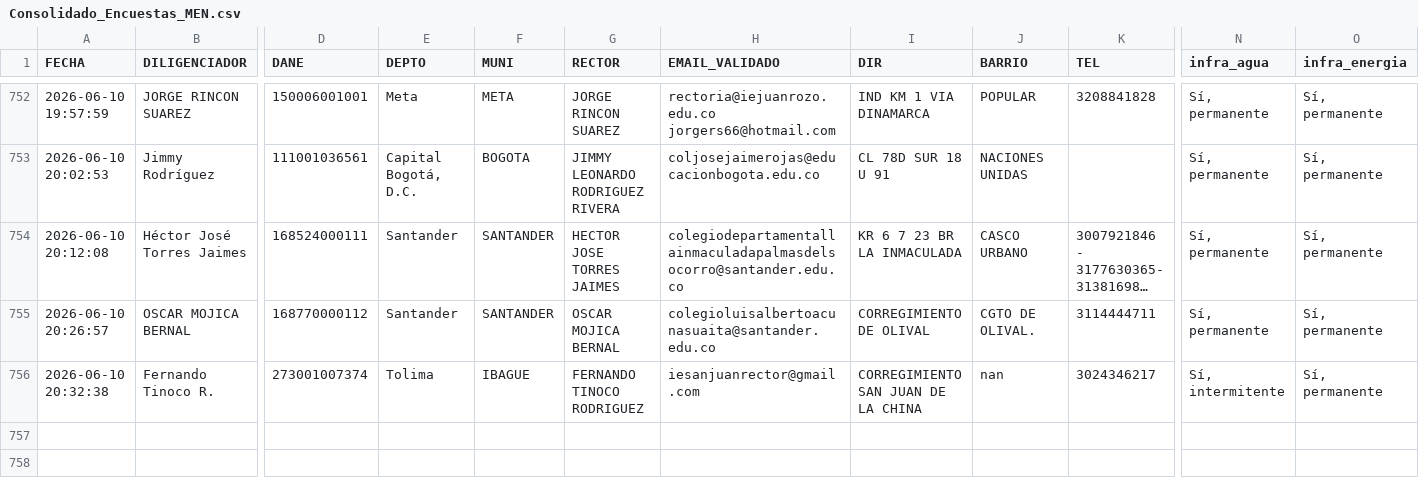
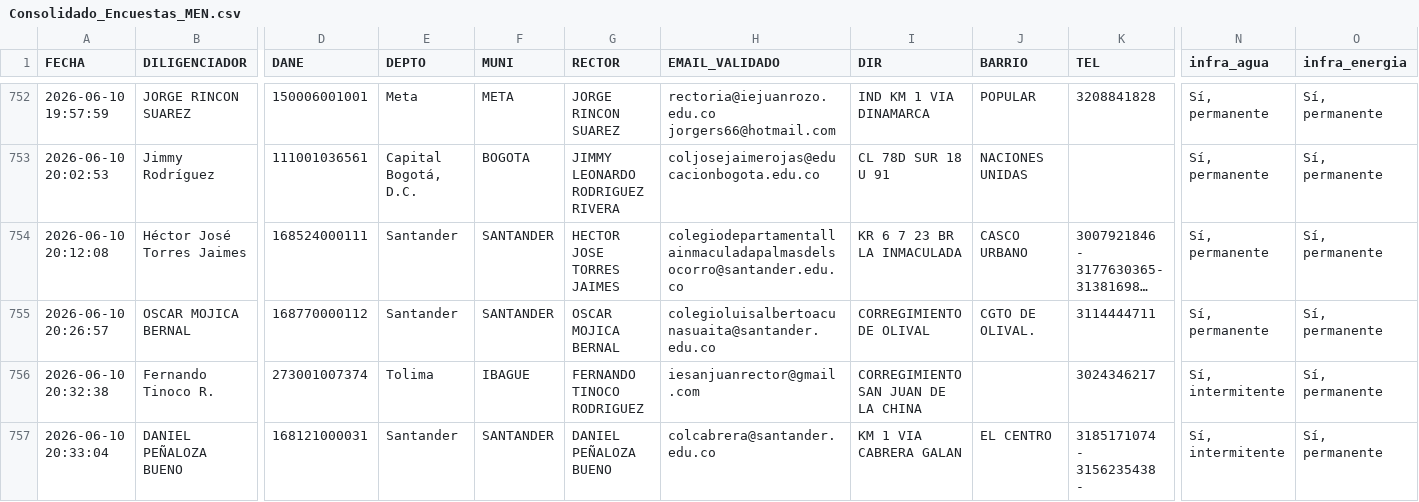
Before and after one commit to maoreyc-sketch/Encuesta_Calidad, a CSV file: Consolidado_Encuestas_MEN.csv, drawn as a sheet; only a part is shown, gaps mark what is left out; long unchanged cells end in …; rows hold the shown columns only; the diff names each change by its address in the sheet, - before the commit and + after, or states it on an @@ line.

Commit message:
Encuesta registrada 2026-06-10 20:33

```diff
--- a/Consolidado_Encuestas_MEN.csv
+++ b/Consolidado_Encuestas_MEN.csv
-J756 (BARRIO): nan
+J756 (BARRIO): (empty)
+row 757: 2026-06-10 20:33:04 | DANIEL PEÑALOZA BUENO | 168121000031 | Santander | SANTANDER | DANIEL PEÑALOZA BUENO | colcabrera@santander.edu.co | KM 1 VIA CABRERA GALAN | EL CENTRO | 3185171074 - 3156235438 - | Sí, intermitente | Sí, permanente
```
